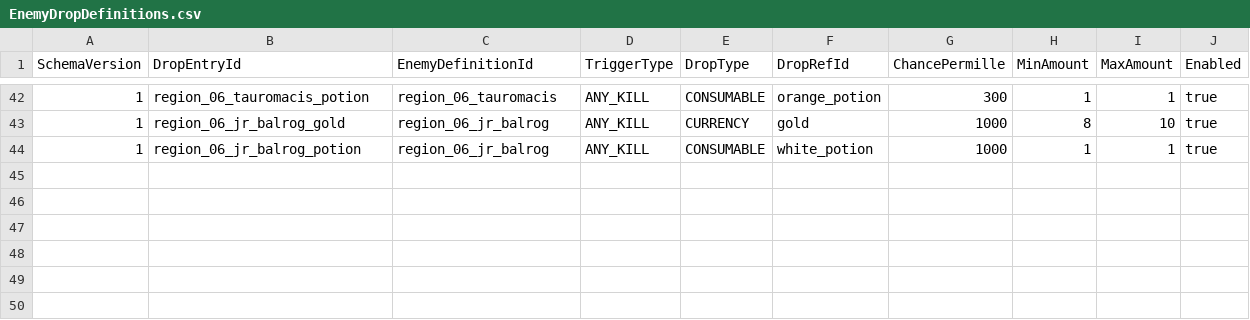
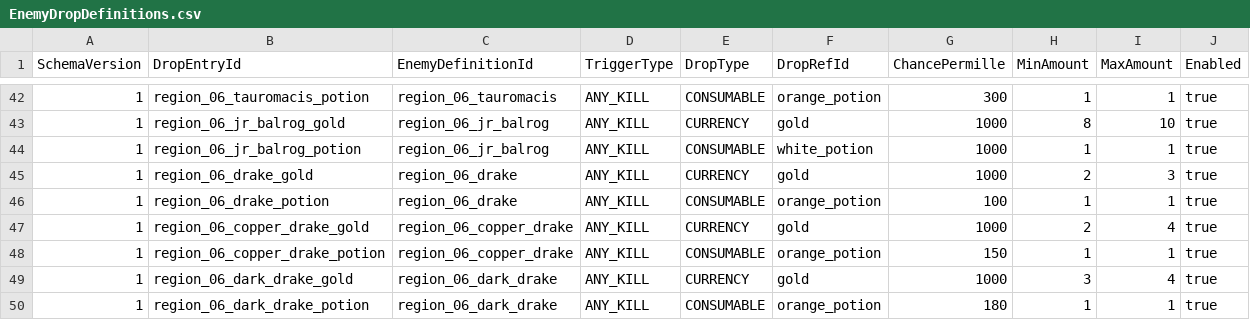
Before and after one commit to MagunMadown/MapleTactics, a CSV file: RootDesk/MyDesk/03_Data/EnemyDropDefinitions.csv, drawn as a sheet; only a part is shown, gaps mark what is left out.

```diff
--- a/RootDesk/MyDesk/03_Data/EnemyDropDefinitions.csv
+++ b/RootDesk/MyDesk/03_Data/EnemyDropDefinitions.csv
@@ -44 +44,7 @@
 1,region_06_jr_balrog_potion,region_06_jr_balrog,ANY_KILL,CONSUMABLE,white_potion,1000,1,1,true
+1,region_06_drake_gold,region_06_drake,ANY_KILL,CURRENCY,gold,1000,2,3,true
+1,region_06_drake_potion,region_06_drake,ANY_KILL,CONSUMABLE,orange_potion,100,1,1,true
+1,region_06_copper_drake_gold,region_06_copper_drake,ANY_KILL,CURRENCY,gold,1000,2,4,true
+1,region_06_copper_drake_potion,region_06_copper_drake,ANY_KILL,CONSUMABLE,orange_potion,150,1,1,true
+1,region_06_dark_drake_gold,region_06_dark_drake,ANY_KILL,CURRENCY,gold,1000,3,4,true
+1,region_06_dark_drake_potion,region_06_dark_drake,ANY_KILL,CONSUMABLE,orange_potion,180,1,1,true
```
Also changed, not shown: RootDesk/MyDesk/03_Data/EnemyDefinitions.csv, RootDesk/MyDesk/03_Data/EnemyPatternSteps.csv, 17 other files.
